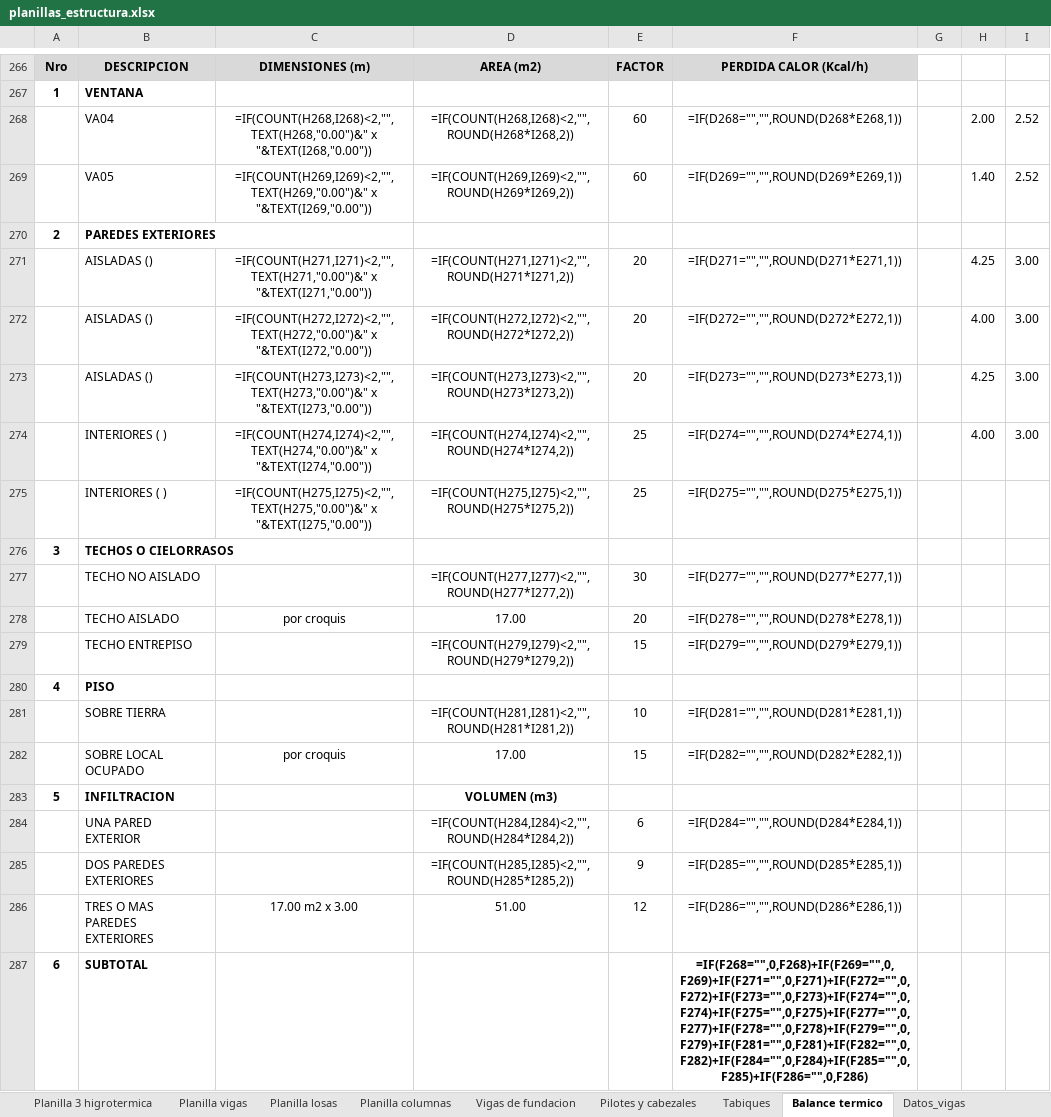
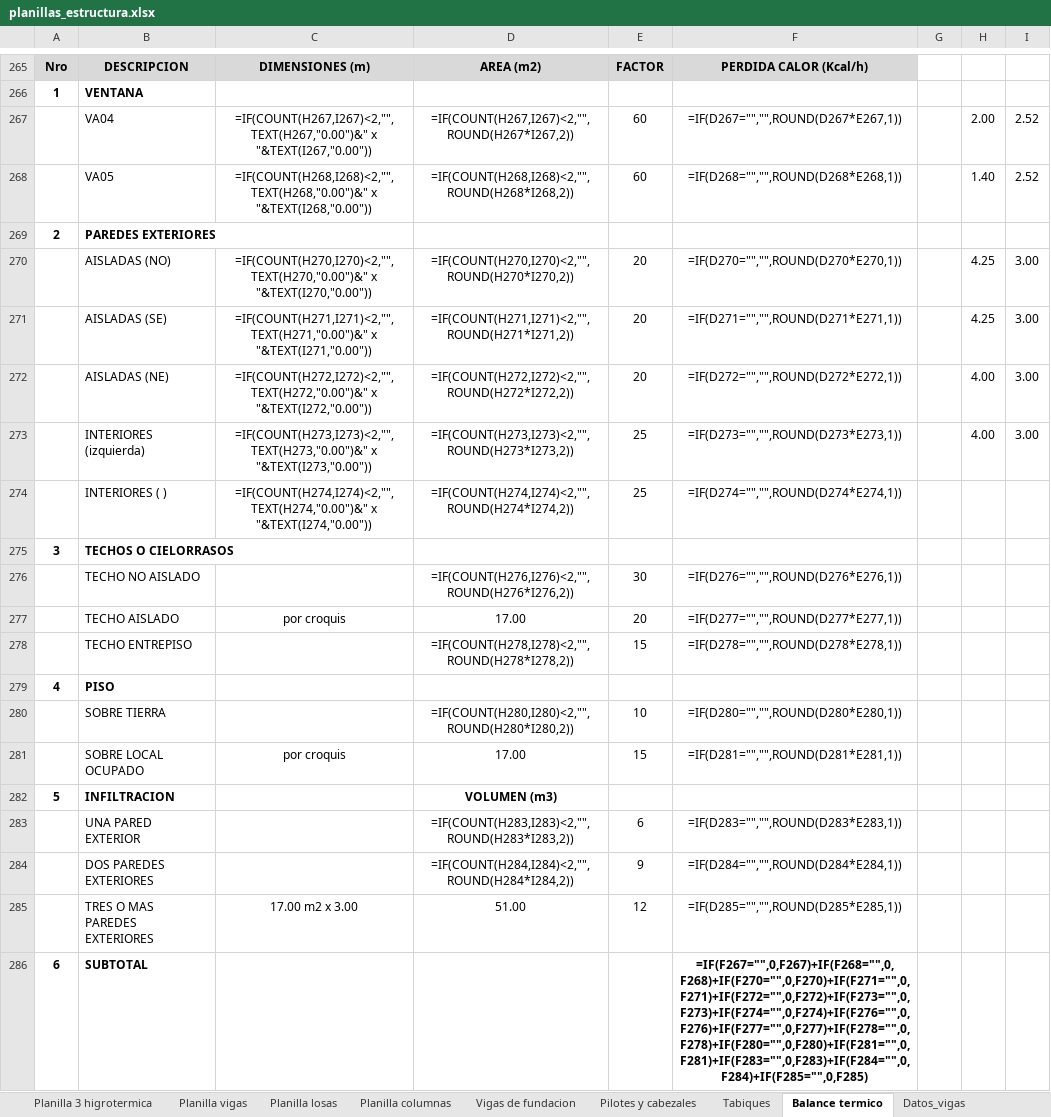
Before and after one commit to LoloMelia/tareas-claude, an Excel workbook: planillas/planillas_estructura.xlsx, sheet Balance termico, drawn as a sheet; only a part is shown, gaps mark what is left out; values as stored, in another font and other column widths than the file's, no borders; formulas without a stored value are shown as written; removed rows and columns are numbered as before the commit, all else as after; the diff covers the shown part only; the diff names each change by its address in the sheet, - before the commit and + after, or states it on an @@ line.

```diff
--- a/planillas/planillas_estructura.xlsx (sheet Balance termico)
+++ b/planillas/planillas_estructura.xlsx (sheet Balance termico)
-C267: =IF(COUNT(H268,I268)<2,"",TEXT(H268,"0.00")&" x "&TEXT(I268,"0.00"))
+C267: =IF(COUNT(H267,I267)<2,"",TEXT(H267,"0.00")&" x "&TEXT(I267,"0.00"))
-D267: =IF(COUNT(H268,I268)<2,"",ROUND(H268*I268,2))
+D267: =IF(COUNT(H267,I267)<2,"",ROUND(H267*I267,2))
-F267: =IF(D268="","",ROUND(D268*E268,1))
+F267: =IF(D267="","",ROUND(D267*E267,1))
-C268: =IF(COUNT(H269,I269)<2,"",TEXT(H269,"0.00")&" x "&TEXT(I269,"0.00"))
+C268: =IF(COUNT(H268,I268)<2,"",TEXT(H268,"0.00")&" x "&TEXT(I268,"0.00"))
-D268: =IF(COUNT(H269,I269)<2,"",ROUND(H269*I269,2))
+D268: =IF(COUNT(H268,I268)<2,"",ROUND(H268*I268,2))
-F268: =IF(D269="","",ROUND(D269*E269,1))
+F268: =IF(D268="","",ROUND(D268*E268,1))
+row 270:  | AISLADAS (NO) | =IF(COUNT(H270,I270)<2,"",TEXT(H270,"0.00")&" x "&TEXT(I270,"0.00")) | =IF(COUNT(H270,I270)<2,"",ROUND(H270*I270,2)) | 20 | =IF(D270="","",ROUND(D270*E270,1)) |  | 4.25 | 3.00
-B271: AISLADAS ()
+B271: AISLADAS (SE)
-B272: AISLADAS ()
+B272: AISLADAS (NE)
-row 273:  | AISLADAS () | =IF(COUNT(H273,I273)<2,"",TEXT(H273,"0.00")&" x "&TEXT(I273,"0.00")) | =IF(COUNT(H273,I273)<2,"",ROUND(H273*I273,2)) | 20 | =IF(D273="","",ROUND(D273*E273,1)) |  | 4.25 | 3.00
-B273: INTERIORES ( )
+B273: INTERIORES (izquierda)
-C273: =IF(COUNT(H274,I274)<2,"",TEXT(H274,"0.00")&" x "&TEXT(I274,"0.00"))
+C273: =IF(COUNT(H273,I273)<2,"",TEXT(H273,"0.00")&" x "&TEXT(I273,"0.00"))
-D273: =IF(COUNT(H274,I274)<2,"",ROUND(H274*I274,2))
+D273: =IF(COUNT(H273,I273)<2,"",ROUND(H273*I273,2))
-F273: =IF(D274="","",ROUND(D274*E274,1))
+F273: =IF(D273="","",ROUND(D273*E273,1))
-C274: =IF(COUNT(H275,I275)<2,"",TEXT(H275,"0.00")&" x "&TEXT(I275,"0.00"))
+C274: =IF(COUNT(H274,I274)<2,"",TEXT(H274,"0.00")&" x "&TEXT(I274,"0.00"))
-D274: =IF(COUNT(H275,I275)<2,"",ROUND(H275*I275,2))
+D274: =IF(COUNT(H274,I274)<2,"",ROUND(H274*I274,2))
-F274: =IF(D275="","",ROUND(D275*E275,1))
+F274: =IF(D274="","",ROUND(D274*E274,1))
-D276: =IF(COUNT(H277,I277)<2,"",ROUND(H277*I277,2))
+D276: =IF(COUNT(H276,I276)<2,"",ROUND(H276*I276,2))
-F276: =IF(D277="","",ROUND(D277*E277,1))
+F276: =IF(D276="","",ROUND(D276*E276,1))
-F277: =IF(D278="","",ROUND(D278*E278,1))
+F277: =IF(D277="","",ROUND(D277*E277,1))
-D278: =IF(COUNT(H279,I279)<2,"",ROUND(H279*I279,2))
+D278: =IF(COUNT(H278,I278)<2,"",ROUND(H278*I278,2))
-F278: =IF(D279="","",ROUND(D279*E279,1))
+F278: =IF(D278="","",ROUND(D278*E278,1))
-D280: =IF(COUNT(H281,I281)<2,"",ROUND(H281*I281,2))
+D280: =IF(COUNT(H280,I280)<2,"",ROUND(H280*I280,2))
-F280: =IF(D281="","",ROUND(D281*E281,1))
+F280: =IF(D280="","",ROUND(D280*E280,1))
-F281: =IF(D282="","",ROUND(D282*E282,1))
+F281: =IF(D281="","",ROUND(D281*E281,1))
-D283: =IF(COUNT(H284,I284)<2,"",ROUND(H284*I284,2))
+D283: =IF(COUNT(H283,I283)<2,"",ROUND(H283*I283,2))
-F283: =IF(D284="","",ROUND(D284*E284,1))
+F283: =IF(D283="","",ROUND(D283*E283,1))
-D284: =IF(COUNT(H285,I285)<2,"",ROUND(H285*I285,2))
+D284: =IF(COUNT(H284,I284)<2,"",ROUND(H284*I284,2))
-F284: =IF(D285="","",ROUND(D285*E285,1))
+F284: =IF(D284="","",ROUND(D284*E284,1))
-F285: =IF(D286="","",ROUND(D286*E286,1))
+F285: =IF(D285="","",ROUND(D285*E285,1))
-F286: =IF(F268="",0,F268)+IF(F269="",0,F269)+IF(F271="",0,F271)+IF(F272="",0,F272)+IF(F273="",0,F273)+IF(F274="",0,F274)+IF(F275="",0,F275)+IF(F277="",0,F277)+IF(F278="",0,F278)+IF(F279="",0,F279)+IF(F281="",0,F281)+IF(F282="",0,F282)+IF(F284="",0,F284)+IF(F285="",0,F285)+IF(F286="",0,F286)
+F286: =IF(F267="",0,F267)+IF(F268="",0,F268)+IF(F270="",0,F270)+IF(F271="",0,F271)+IF(F272="",0,F272)+IF(F273="",0,F273)+IF(F274="",0,F274)+IF(F276="",0,F276)+IF(F277="",0,F277)+IF(F278="",0,F278)+IF(F280="",0,F280)+IF(F281="",0,F281)+IF(F283="",0,F283)+IF(F284="",0,F284)+IF(F285="",0,F285)
```
Also changed, not shown: 3 added rows, 4 removed rows and 246 edited cells elsewhere in this sheet, sheet Planilla 3 higrotermica.
